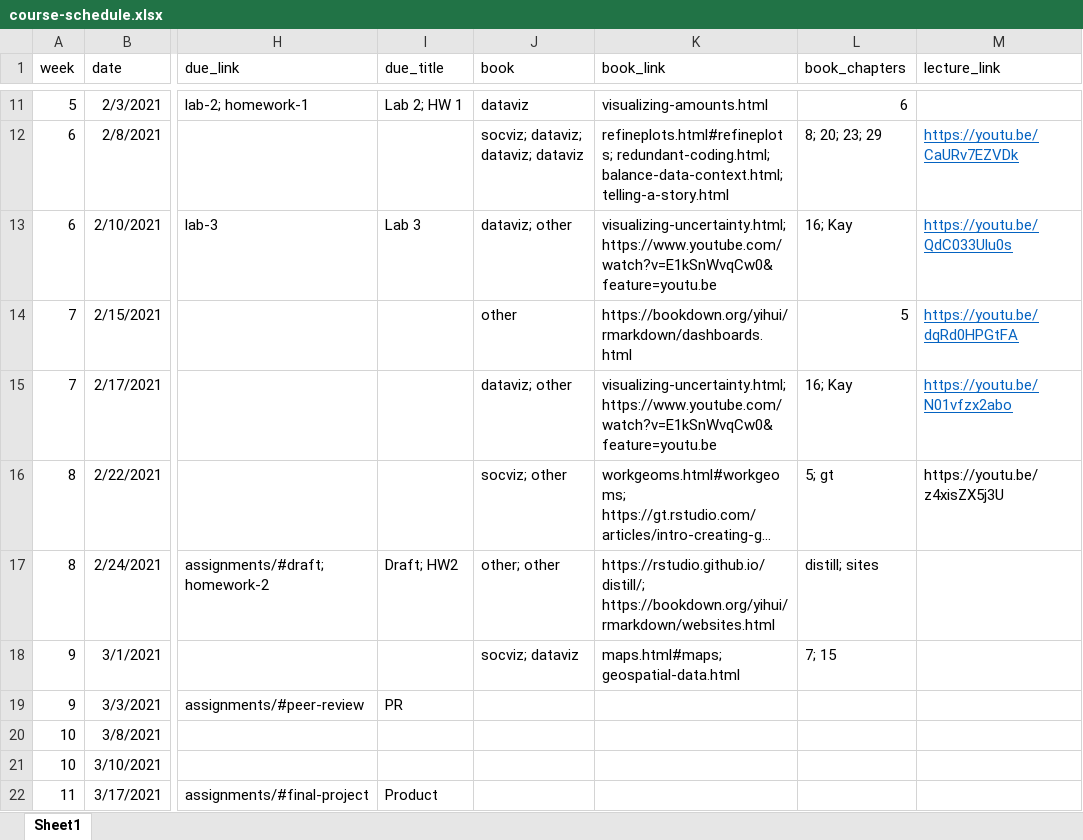
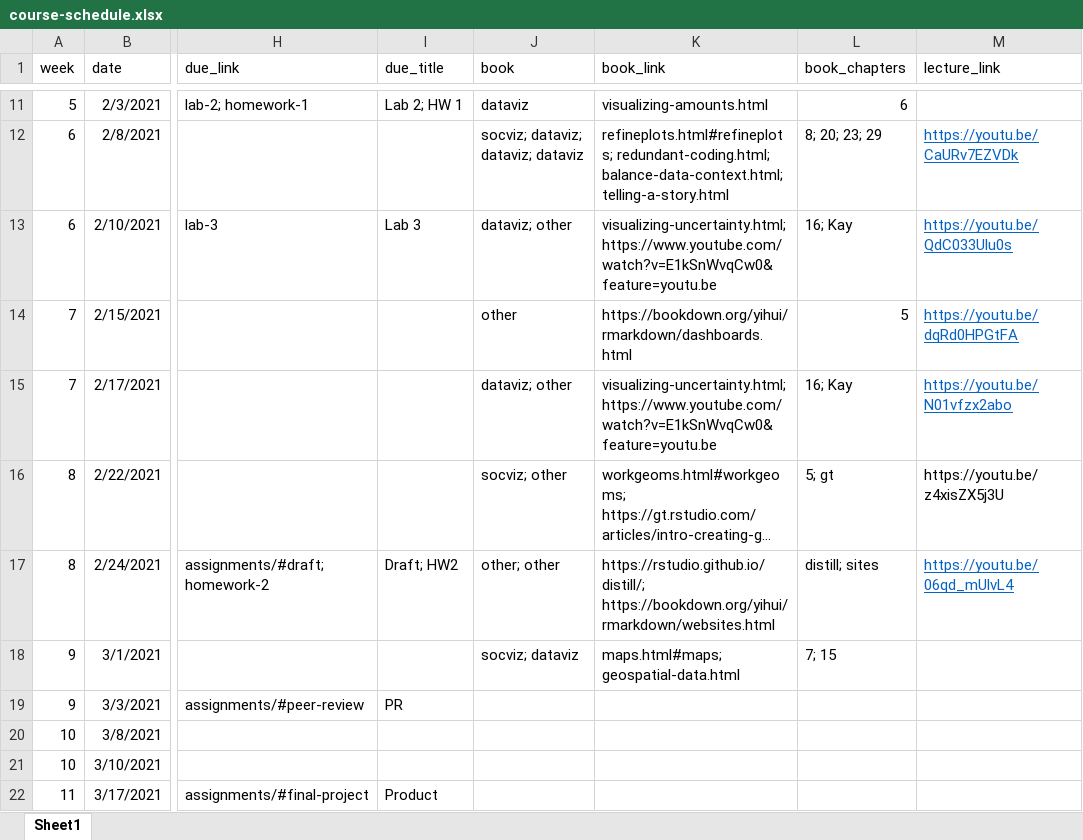
Before and after one commit to uo-datasci-specialization/c2-dataviz-2021, an Excel workbook: website-data/course-schedule.xlsx, sheet Sheet1, drawn as a sheet; only a part is shown, gaps mark what is left out; long unchanged cells end in …; values as stored, in another font and other column widths than the file's, no borders; the diff names each change by its address in the sheet, - before the commit and + after, or states it on an @@ line.

Commit message:
w8p2 video link

```diff
--- a/website-data/course-schedule.xlsx (sheet Sheet1)
+++ b/website-data/course-schedule.xlsx (sheet Sheet1)
-M17 (lecture_link): (empty)
+M17 (lecture_link): https://youtu.be/06qd_mUlvL4
```
